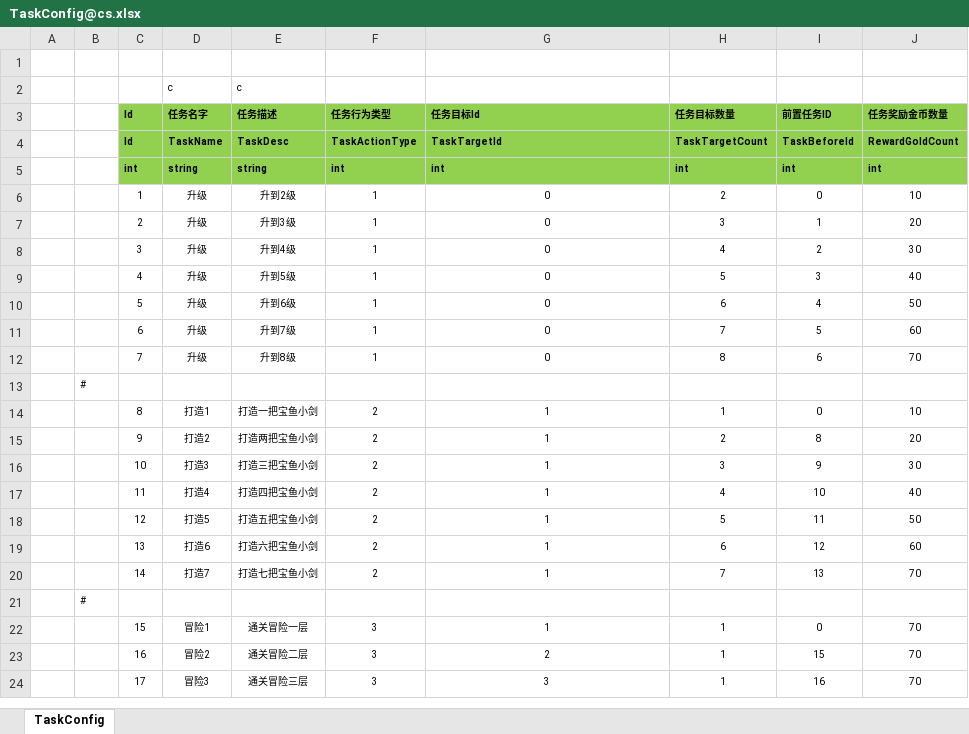
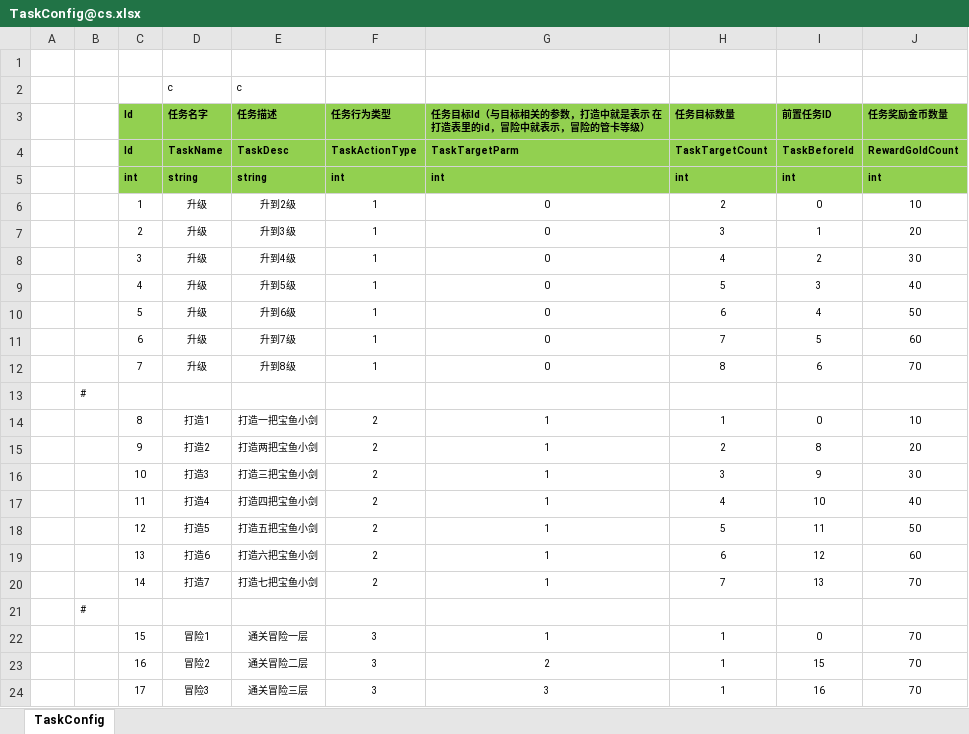
Before and after one commit to manniu1542/ET_ServerStudy, an Excel workbook: Excel/TaskConfig@cs.xlsx, sheet TaskConfig, drawn as a sheet; values as stored, in another font and other column widths than the file's, no borders; the diff names each change by its address in the sheet, - before the commit and + after, or states it on an @@ line.

```diff
--- a/Excel/TaskConfig@cs.xlsx (sheet TaskConfig)
+++ b/Excel/TaskConfig@cs.xlsx (sheet TaskConfig)
-G3: 任务目标Id
+G3: 任务目标Id（与目标相关的参数，打造中就是表示 在打造表里的id，冒险中就表示，冒险的管卡等级）
-G4: TaskTargetId
+G4: TaskTargetParm
```
Also changed, not shown: Excel/ForgeProductionConfig@cs.xlsx, 34 other files.
